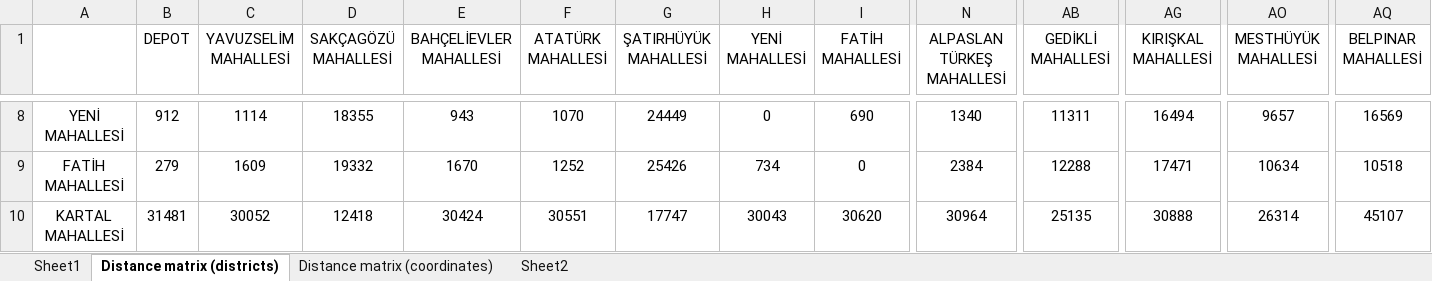
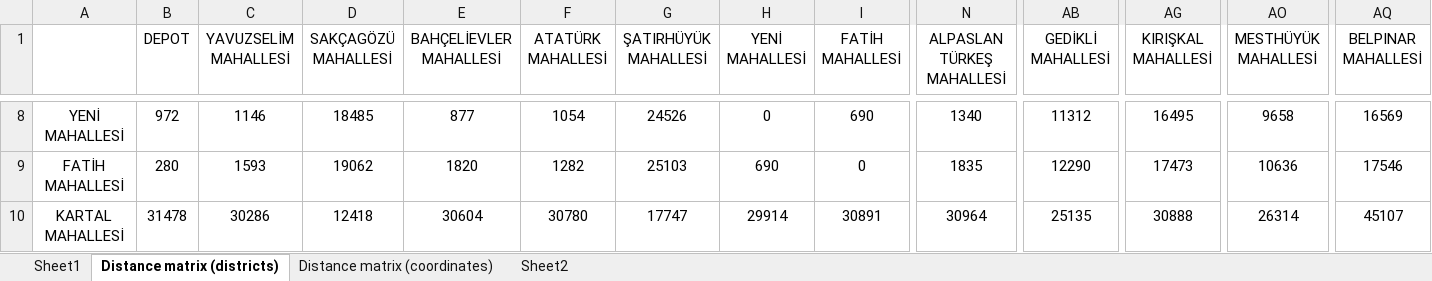
Before and after one commit to Kilian-S/DynamicStochasticSA, an Excel workbook: inputs/distances.xlsx, sheet Distance matrix (districts), drawn as a sheet; only a part is shown, gaps mark what is left out; values as stored, in another font and other column widths than the file's, no borders; the diff covers the shown part only; the diff names each change by its address in the sheet, - before the commit and + after, or states it on an @@ line.

Commit message:
added make_symmetric to distances.py and updated distances.xlsx

```diff
--- a/inputs/distances.xlsx (sheet Distance matrix (districts))
+++ b/inputs/distances.xlsx (sheet Distance matrix (districts))
-B8 (DEPOT): 912
+B8 (DEPOT): 972
-C8 (YAVUZSELİM MAHALLESİ): 1114
+C8 (YAVUZSELİM MAHALLESİ): 1146
-D8 (SAKÇAGÖZÜ MAHALLESİ): 18355
+D8 (SAKÇAGÖZÜ MAHALLESİ): 18485
-E8 (BAHÇELİEVLER MAHALLESİ): 943
+E8 (BAHÇELİEVLER MAHALLESİ): 877
-F8 (ATATÜRK MAHALLESİ): 1070
+F8 (ATATÜRK MAHALLESİ): 1054
-G8 (ŞATIRHÜYÜK MAHALLESİ): 24449
+G8 (ŞATIRHÜYÜK MAHALLESİ): 24526
-AB8 (GEDİKLİ MAHALLESİ): 11311
+AB8 (GEDİKLİ MAHALLESİ): 11312
-AG8 (KIRIŞKAL MAHALLESİ): 16494
+AG8 (KIRIŞKAL MAHALLESİ): 16495
-AO8 (MESTHÜYÜK MAHALLESİ): 9657
+AO8 (MESTHÜYÜK MAHALLESİ): 9658
-B9 (DEPOT): 279
+B9 (DEPOT): 280
-C9 (YAVUZSELİM MAHALLESİ): 1609
+C9 (YAVUZSELİM MAHALLESİ): 1593
-D9 (SAKÇAGÖZÜ MAHALLESİ): 19332
+D9 (SAKÇAGÖZÜ MAHALLESİ): 19062
-E9 (BAHÇELİEVLER MAHALLESİ): 1670
+E9 (BAHÇELİEVLER MAHALLESİ): 1820
-F9 (ATATÜRK MAHALLESİ): 1252
+F9 (ATATÜRK MAHALLESİ): 1282
-G9 (ŞATIRHÜYÜK MAHALLESİ): 25426
+G9 (ŞATIRHÜYÜK MAHALLESİ): 25103
-H9 (YENİ MAHALLESİ): 734
+H9 (YENİ MAHALLESİ): 690
-N9 (ALPASLAN TÜRKEŞ MAHALLESİ): 2384
+N9 (ALPASLAN TÜRKEŞ MAHALLESİ): 1835
-AB9 (GEDİKLİ MAHALLESİ): 12288
+AB9 (GEDİKLİ MAHALLESİ): 12290
-AG9 (KIRIŞKAL MAHALLESİ): 17471
+AG9 (KIRIŞKAL MAHALLESİ): 17473
-AO9 (MESTHÜYÜK MAHALLESİ): 10634
+AO9 (MESTHÜYÜK MAHALLESİ): 10636
-AQ9 (BELPINAR MAHALLESİ): 10518
+AQ9 (BELPINAR MAHALLESİ): 17546
-B10 (DEPOT): 31481
+B10 (DEPOT): 31478
-C10 (YAVUZSELİM MAHALLESİ): 30052
+C10 (YAVUZSELİM MAHALLESİ): 30286
-E10 (BAHÇELİEVLER MAHALLESİ): 30424
+E10 (BAHÇELİEVLER MAHALLESİ): 30604
-F10 (ATATÜRK MAHALLESİ): 30551
+F10 (ATATÜRK MAHALLESİ): 30780
-H10 (YENİ MAHALLESİ): 30043
+H10 (YENİ MAHALLESİ): 29914
-I10 (FATİH MAHALLESİ): 30620
+I10 (FATİH MAHALLESİ): 30891
```
Also changed, not shown: 963 edited cells elsewhere in this sheet, sheet Sheet2, sheet Distance matrix (coordinates), 2 other files.
